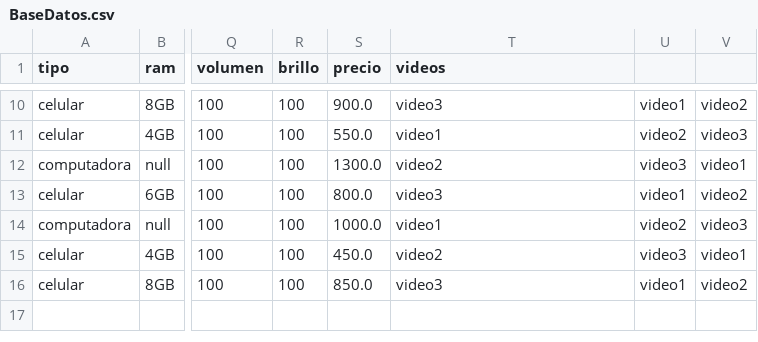
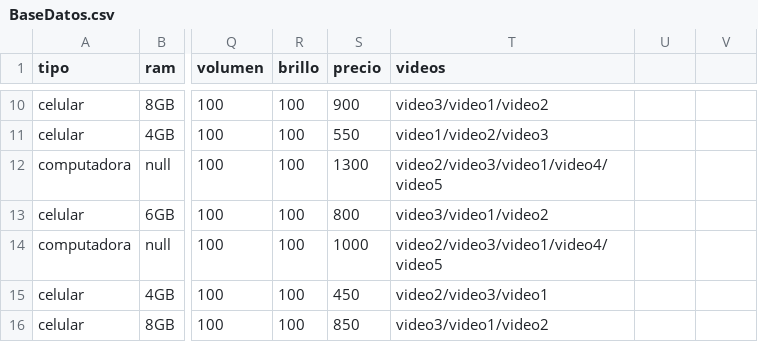
Before and after one commit to BlueBarrier/Ejercicio-6, a CSV file: BaseDatos.csv, drawn as a sheet; only a part is shown, gaps mark what is left out; the diff covers the shown part only; the diff names each change by its address in the sheet, - before the commit and + after, or states it on an @@ line.

```diff
--- a/BaseDatos.csv
+++ b/BaseDatos.csv
-S10 (precio): 900.0
+S10 (precio): 900
-T10 (videos): video3
+T10 (videos): video3/video1/video2
-U10: video1
+U10: (empty)
-V10: video2
+V10: (empty)
-S11 (precio): 550.0
+S11 (precio): 550
-T11 (videos): video1
+T11 (videos): video1/video2/video3
-U11: video2
+U11: (empty)
-V11: video3
+V11: (empty)
-S12 (precio): 1300.0
+S12 (precio): 1300
-T12 (videos): video2
+T12 (videos): video2/video3/video1/video4/video5
-U12: video3
+U12: (empty)
-V12: video1
+V12: (empty)
-S13 (precio): 800.0
+S13 (precio): 800
-T13 (videos): video3
+T13 (videos): video3/video1/video2
-U13: video1
+U13: (empty)
-V13: video2
+V13: (empty)
-S14 (precio): 1000.0
+S14 (precio): 1000
-T14 (videos): video1
+T14 (videos): video2/video3/video1/video4/video5
-U14: video2
+U14: (empty)
-V14: video3
+V14: (empty)
-S15 (precio): 450.0
+S15 (precio): 450
-T15 (videos): video2
+T15 (videos): video2/video3/video1
-U15: video3
+U15: (empty)
-V15: video1
+V15: (empty)
-S16 (precio): 850.0
+S16 (precio): 850
-T16 (videos): video3
+T16 (videos): video3/video1/video2
-U16: video1
+U16: (empty)
-V16: video2
+V16: (empty)
```
Also changed, not shown: 32 edited cells elsewhere in this file, 6 other files.
